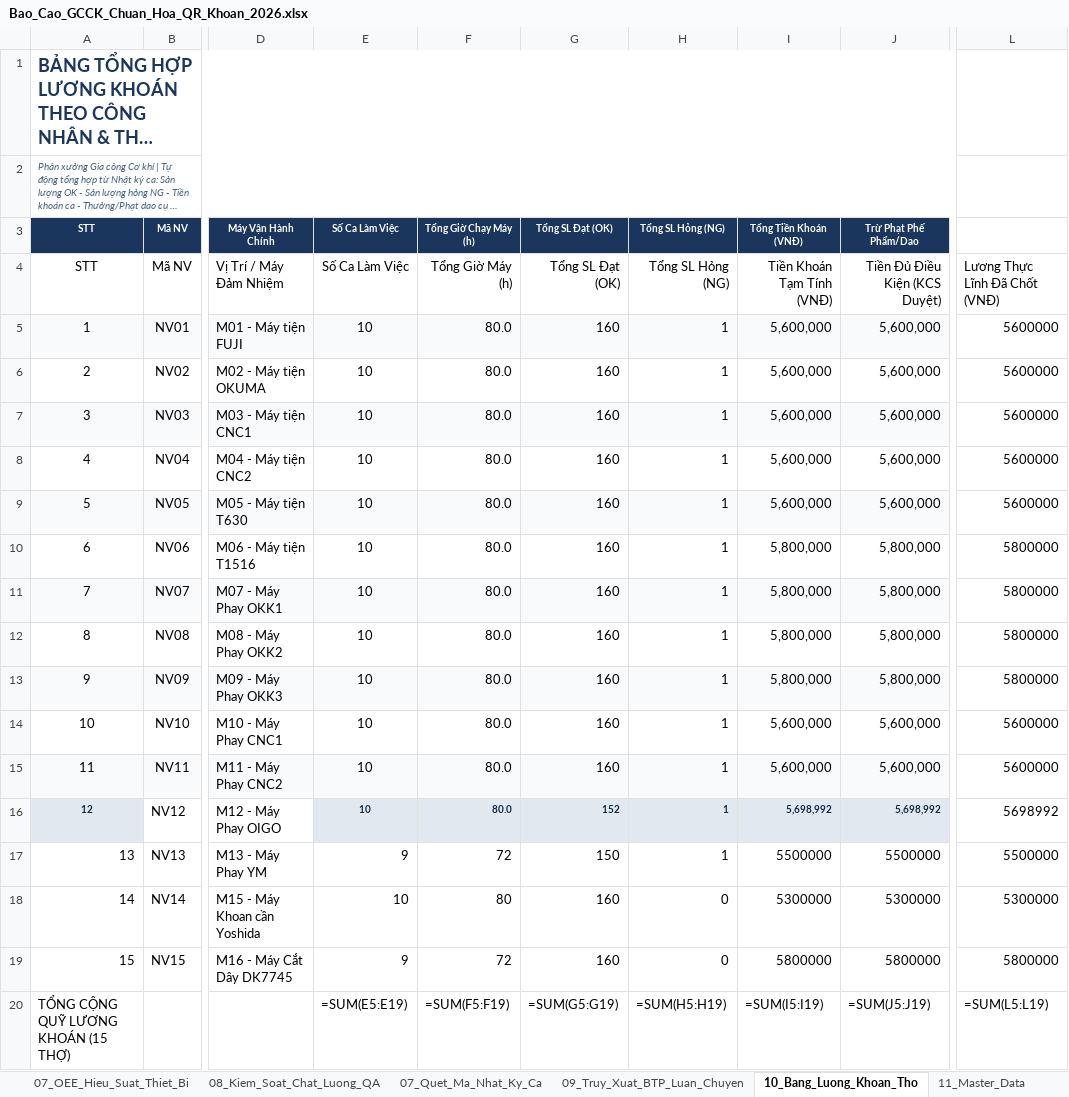
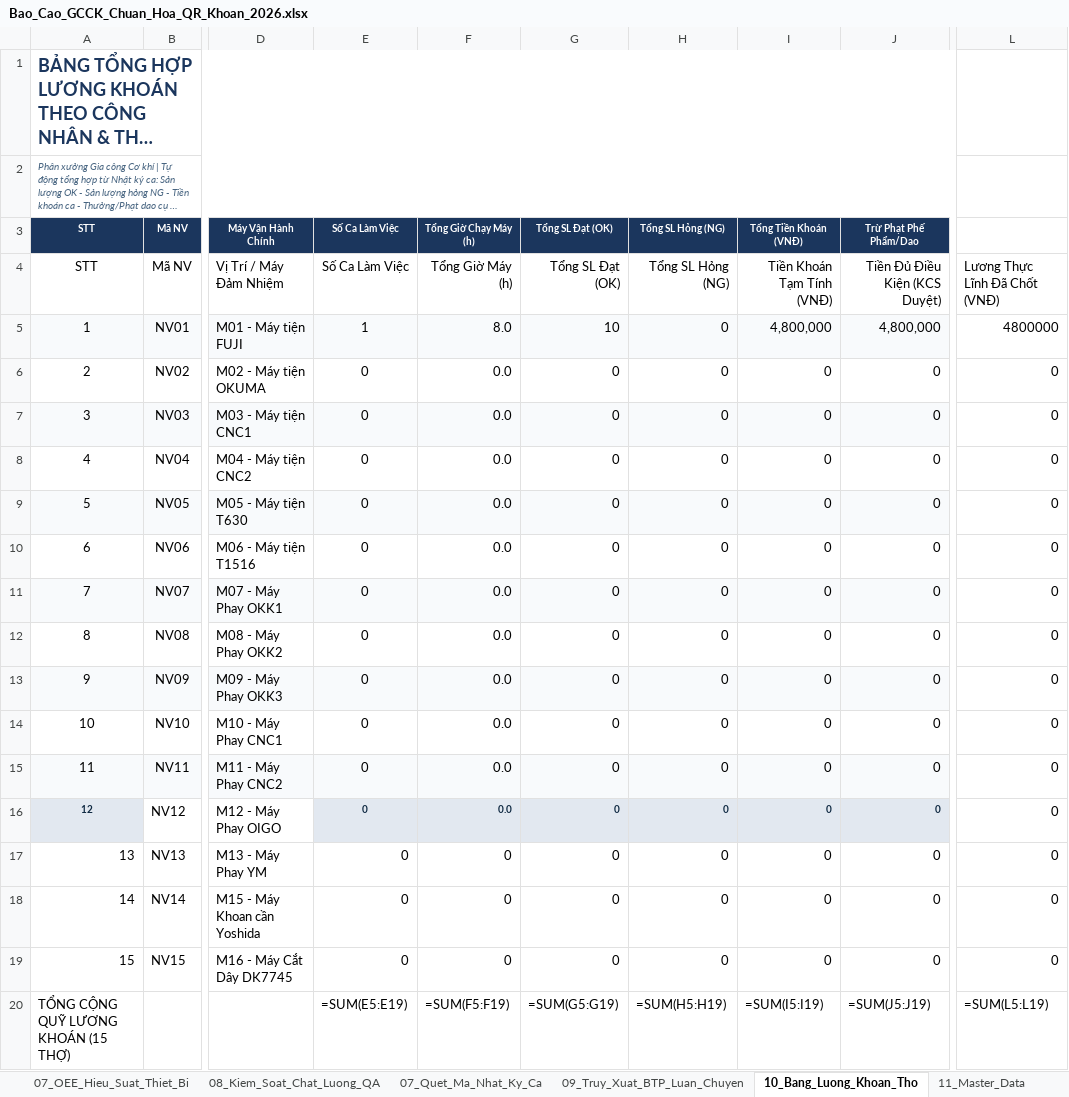
Before and after one commit to happiness2286-dot/sanluonggcck, an Excel workbook: Bao_Cao_GCCK_Chuan_Hoa_QR_Khoan_2026.xlsx, sheet 10_Bang_Luong_Khoan_Tho, drawn as a sheet; only a part is shown, gaps mark what is left out; long unchanged cells end in …; values as stored, in another font and other column widths than the file's, no borders; formulas without a stored value are shown as written; the diff names each change by its address in the sheet, - before the commit and + after, or states it on an @@ line.

```diff
--- a/Bao_Cao_GCCK_Chuan_Hoa_QR_Khoan_2026.xlsx (sheet 10_Bang_Luong_Khoan_Tho)
+++ b/Bao_Cao_GCCK_Chuan_Hoa_QR_Khoan_2026.xlsx (sheet 10_Bang_Luong_Khoan_Tho)
-E5 (Số Ca Làm Việc): 10
+E5 (Số Ca Làm Việc): 1
-F5 (Tổng Giờ Chạy Máy (h)): 80.0
+F5 (Tổng Giờ Chạy Máy (h)): 8.0
-G5 (Tổng SL Đạt (OK)): 160
+G5 (Tổng SL Đạt (OK)): 10
-H5:H17 (Tổng SL Hỏng (NG)): 1
+H5:H17 (Tổng SL Hỏng (NG)): 0
-I5 (Tổng Tiền Khoán (VNĐ)): 5,600,000
+I5 (Tổng Tiền Khoán (VNĐ)): 4,800,000
-J5 (Trừ Phạt Phế Phẩm/Dao): 5,600,000
+J5 (Trừ Phạt Phế Phẩm/Dao): 4,800,000
-L5: 5600000
+L5: 4800000
-E6:E16 (Số Ca Làm Việc): 10
+E6:E16 (Số Ca Làm Việc): 0
-F6:F16 (Tổng Giờ Chạy Máy (h)): 80.0
+F6:F16 (Tổng Giờ Chạy Máy (h)): 0.0
-G6:G15 (Tổng SL Đạt (OK)): 160
+G6:G15 (Tổng SL Đạt (OK)): 0
-I6:I9 (Tổng Tiền Khoán (VNĐ)): 5,600,000
+I6:I9 (Tổng Tiền Khoán (VNĐ)): 0
-J6:J9 (Trừ Phạt Phế Phẩm/Dao): 5,600,000
+J6:J9 (Trừ Phạt Phế Phẩm/Dao): 0
-L6:L9: 5600000
+L6:L9: 0
-I10:I13 (Tổng Tiền Khoán (VNĐ)): 5,800,000
+I10:I13 (Tổng Tiền Khoán (VNĐ)): 0
-J10:J13 (Trừ Phạt Phế Phẩm/Dao): 5,800,000
+J10:J13 (Trừ Phạt Phế Phẩm/Dao): 0
-L10:L13: 5800000
+L10:L13: 0
-I14:I15 (Tổng Tiền Khoán (VNĐ)): 5,600,000
+I14:I15 (Tổng Tiền Khoán (VNĐ)): 0
-J14:J15 (Trừ Phạt Phế Phẩm/Dao): 5,600,000
+J14:J15 (Trừ Phạt Phế Phẩm/Dao): 0
-L14:L15: 5600000
+L14:L15: 0
-G16 (Tổng SL Đạt (OK)): 152
+G16 (Tổng SL Đạt (OK)): 0
-I16 (Tổng Tiền Khoán (VNĐ)): 5,698,992
+I16 (Tổng Tiền Khoán (VNĐ)): 0
-J16 (Trừ Phạt Phế Phẩm/Dao): 5,698,992
+J16 (Trừ Phạt Phế Phẩm/Dao): 0
-L16: 5698992
+L16: 0
-E17 (Số Ca Làm Việc): 9
+E17 (Số Ca Làm Việc): 0
-F17 (Tổng Giờ Chạy Máy (h)): 72
+F17 (Tổng Giờ Chạy Máy (h)): 0
-G17 (Tổng SL Đạt (OK)): 150
+G17 (Tổng SL Đạt (OK)): 0
-I17 (Tổng Tiền Khoán (VNĐ)): 5500000
+I17 (Tổng Tiền Khoán (VNĐ)): 0
-J17 (Trừ Phạt Phế Phẩm/Dao): 5500000
+J17 (Trừ Phạt Phế Phẩm/Dao): 0
-L17: 5500000
+L17: 0
-E18 (Số Ca Làm Việc): 10
+E18 (Số Ca Làm Việc): 0
-F18 (Tổng Giờ Chạy Máy (h)): 80
+F18 (Tổng Giờ Chạy Máy (h)): 0
-G18:G19 (Tổng SL Đạt (OK)): 160
+G18:G19 (Tổng SL Đạt (OK)): 0
-I18 (Tổng Tiền Khoán (VNĐ)): 5300000
+I18 (Tổng Tiền Khoán (VNĐ)): 0
-J18 (Trừ Phạt Phế Phẩm/Dao): 5300000
+J18 (Trừ Phạt Phế Phẩm/Dao): 0
-L18: 5300000
+L18: 0
-E19 (Số Ca Làm Việc): 9
+E19 (Số Ca Làm Việc): 0
-F19 (Tổng Giờ Chạy Máy (h)): 72
+F19 (Tổng Giờ Chạy Máy (h)): 0
-I19 (Tổng Tiền Khoán (VNĐ)): 5800000
+I19 (Tổng Tiền Khoán (VNĐ)): 0
-J19 (Trừ Phạt Phế Phẩm/Dao): 5800000
+J19 (Trừ Phạt Phế Phẩm/Dao): 0
-L19: 5800000
+L19: 0
```
Also changed, not shown: sheet 06_Ke_Hoach_Tien_Do_PO, sheet 07_OEE_Hieu_Suat_Thiet_Bi, sheet 01_Tong_Quan_Dashboard, sheet 05_Dinh_Muc_Khoan_Routing, 1 other file.
